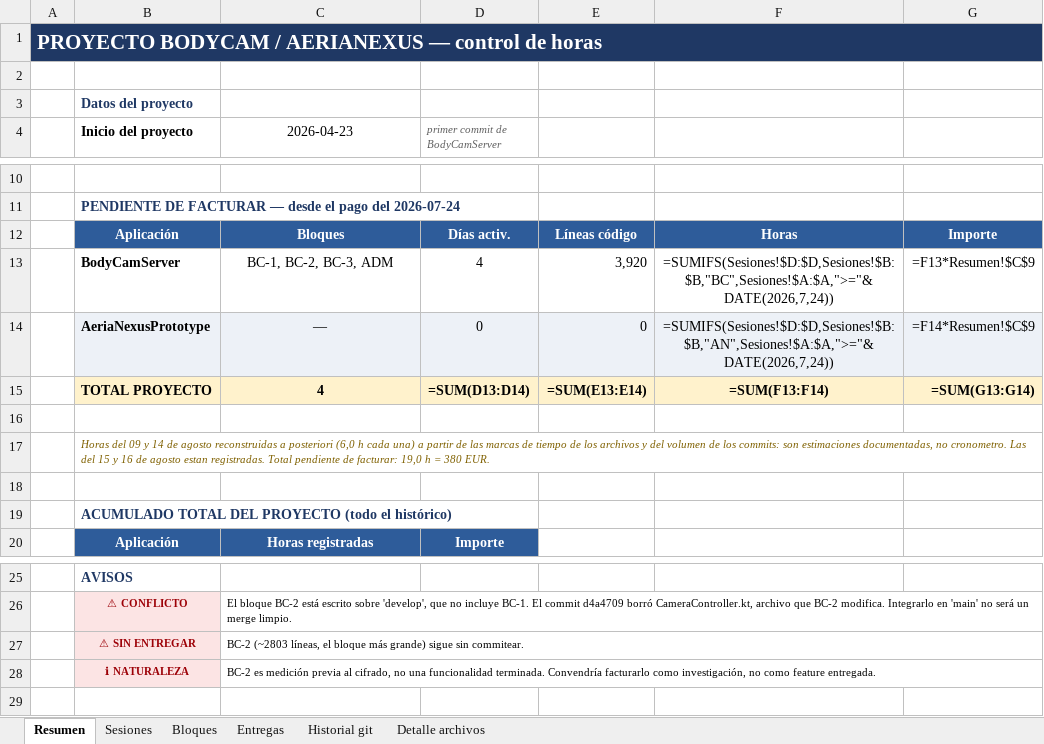
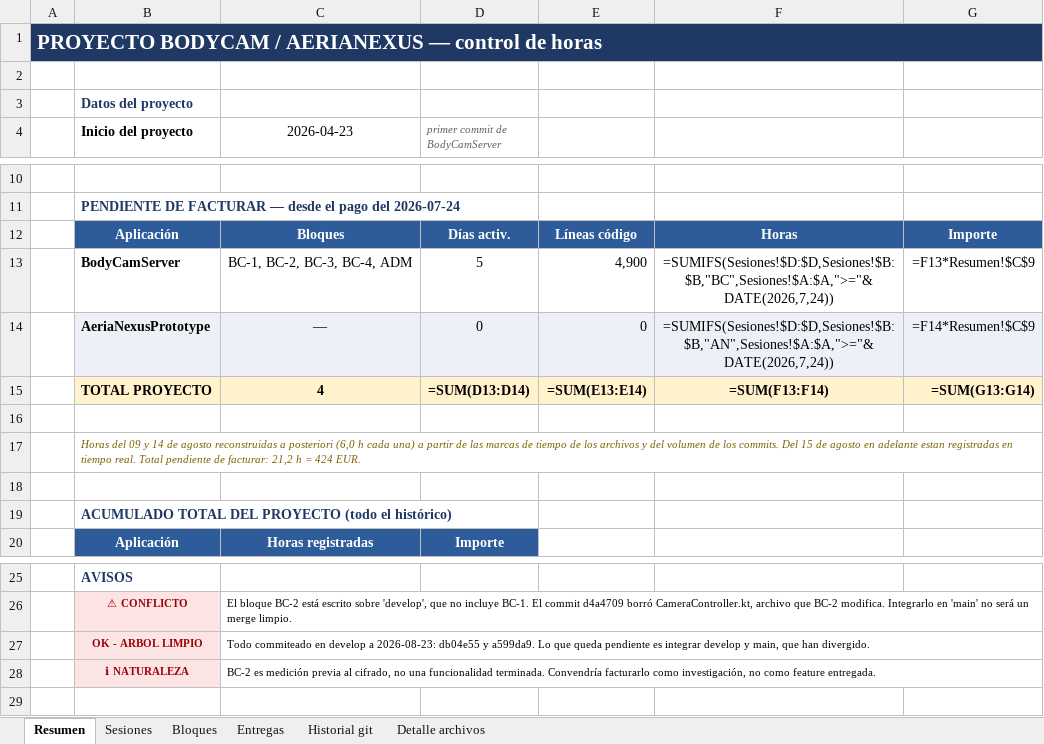
Before and after one commit to alestar328/BodyCamServer, an Excel workbook: SEGUIMIENTO.xlsx, sheet Resumen, drawn as a sheet; only a part is shown, gaps mark what is left out; values as stored, in another font and other column widths than the file's, no borders; formulas without a stored value are shown as written; removed rows and columns are numbered as before the commit, all else as after; the diff names each change by its address in the sheet, - before the commit and + after, or states it on an @@ line.

```diff
--- a/SEGUIMIENTO.xlsx (sheet Resumen)
+++ b/SEGUIMIENTO.xlsx (sheet Resumen)
-C13 (2026-04-23): BC-1, BC-2, BC-3, ADM
+C13 (2026-04-23): BC-1, BC-2, BC-3, BC-4, ADM
-D13 (primer commit de BodyCamServer): 4
+D13 (primer commit de BodyCamServer): 5
-E13: 3,920
+E13: 4,900
-B17 (Inicio del proyecto): …de los commits: son estimaciones documentadas, no cronometro. Las del 15 y 16 de agosto estan registradas. Total pendiente de facturar: 19,0 h = 380 EUR.
+B17 (Inicio del proyecto): …de los commits. Del 15 de agosto en adelante estan registradas en tiempo real. Total pendiente de facturar: 21,2 h = 424 EUR.
-row 27:  | ⚠ SIN ENTREGAR | BC-2 (~2803 líneas, el bloque más grande) sigue sin commitear.
+row 27:  | OK - ARBOL LIMPIO | Todo commiteado en develop a 2026-08-23: db04e55 y a599da9. Lo que queda pendiente es integrar develop y main, que han divergido.
```
Also changed, not shown: sheet Bloques, sheet Sesiones, 1 other file.
